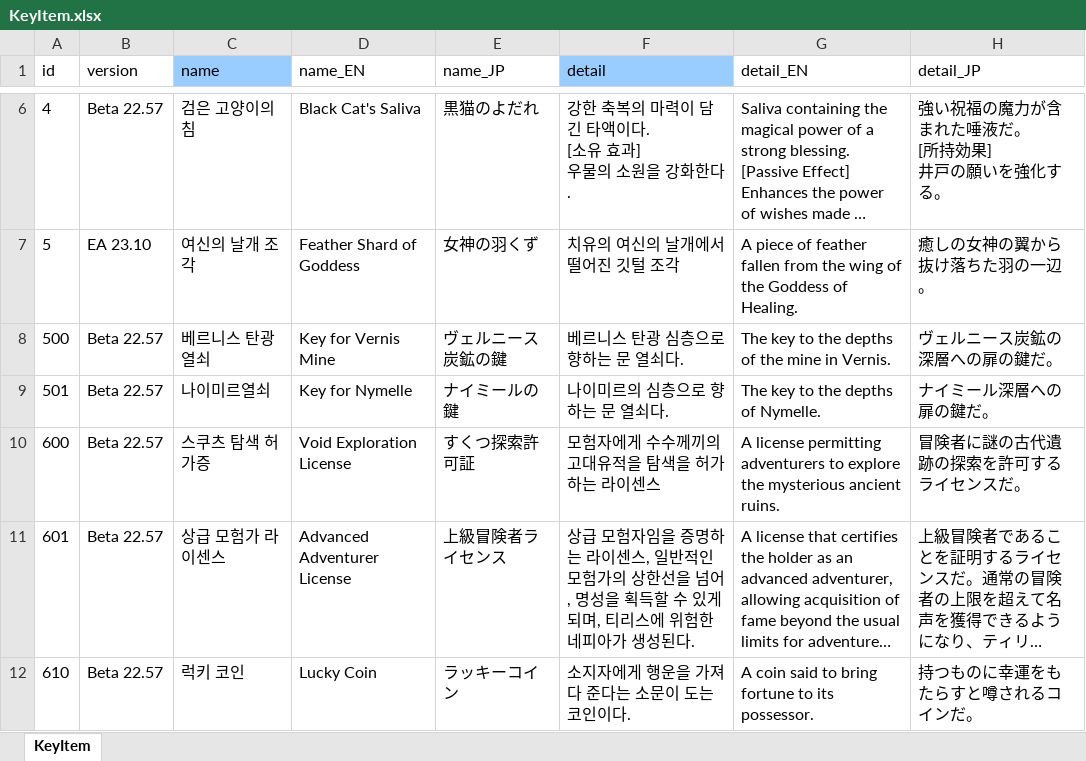
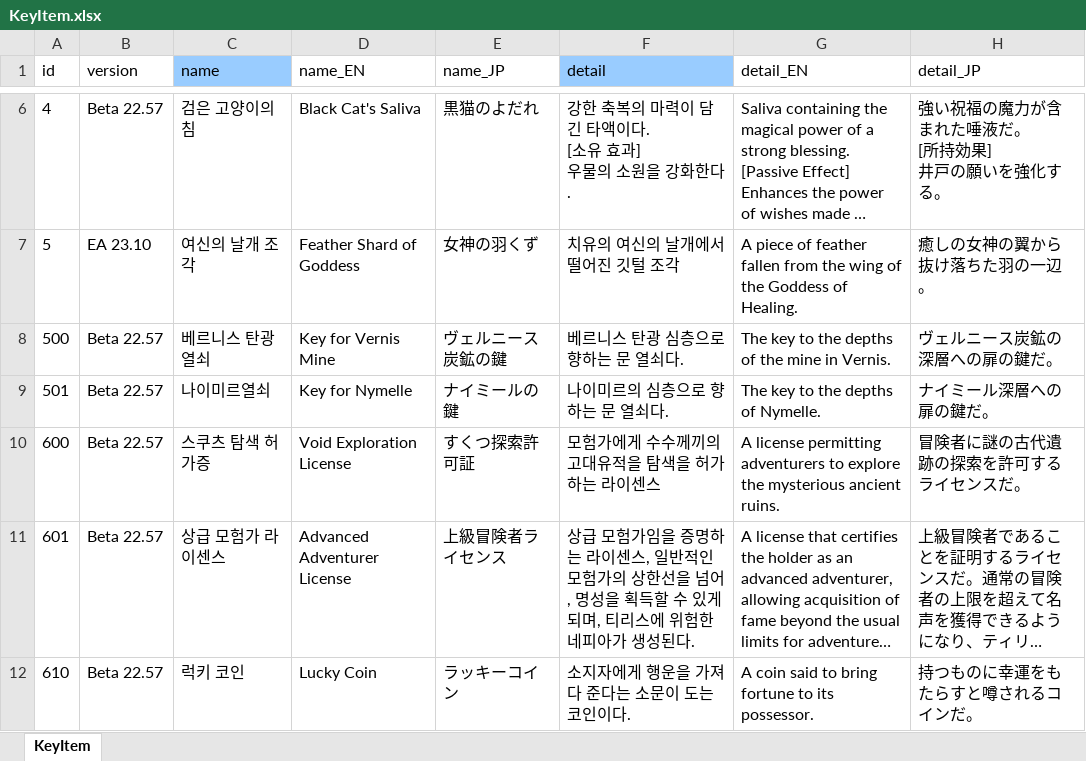
Before and after one commit to cinornu/Elin_KR, an Excel workbook: _Lang_Korean/Lang/KR/Game/KeyItem.xlsx, sheet KeyItem, drawn as a sheet; only a part is shown, gaps mark what is left out; long unchanged cells end in …; values as stored, in another font and other column widths than the file's, no borders; charts and pictures not drawn; the diff names each change by its address in the sheet, - before the commit and + after, or states it on an @@ line.

```diff
--- a/_Lang_Korean/Lang/KR/Game/KeyItem.xlsx (sheet KeyItem)
+++ b/_Lang_Korean/Lang/KR/Game/KeyItem.xlsx (sheet KeyItem)
-F10 (detail): 모험자에게 수수께끼의 고대유적을 탐색을 허가하는 라이센스
+F10 (detail): 모험가에게 수수께끼의 고대유적을 탐색을 허가하는 라이센스
-F11 (detail): …급 모험자임을 증…
+F11 (detail): …급 모험가임을 증…
```
Also changed, not shown: charts or pictures, _Lang_Korean/Lang/KR/Game/Chara.xlsx, _Lang_Korean/Lang/KR/Game/CharaText.xlsx, 6 other files.
